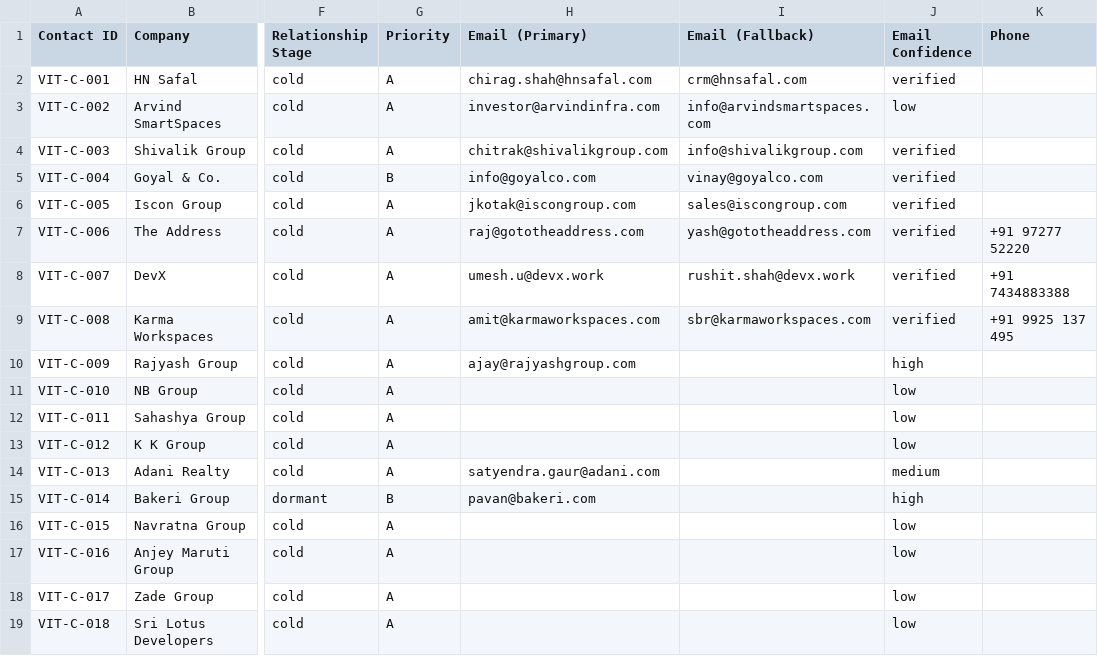
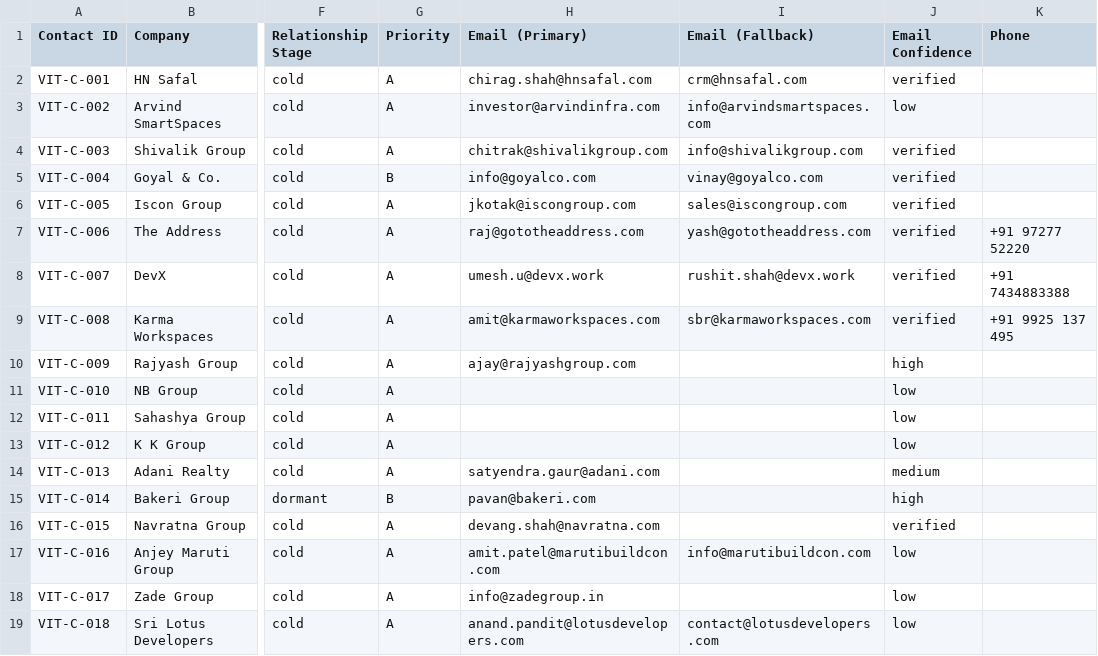
Before and after one commit to JagPat/Vitan-BrandBuilding, a CSV file: Business development/shared-workspace/contacts-master.csv, drawn as a sheet; only a part is shown, gaps mark what is left out; the diff names each change by its address in the sheet, - before the commit and + after, or states it on an @@ line.

Commit message:
WS1: Intelligence gathering - Ahmedabad 100m+ Skyscraper Wave 2026
- Verified and expanded intelligence brief for skyscraper wave.
- Added verified/pattern-matched emails for Navratna, Maruti, Zade, and Sri Lotus.
- Created detailed prospect briefs for Navratna Group and Sri Lotus Developers.
- Updated discovery status in contacts-master.csv.

Co-Authored-By: Paperclip <noreply@paperclip.ing>

```diff
--- a/Business development/shared-workspace/contacts-master.csv
+++ b/Business development/shared-workspace/contacts-master.csv
-H16 (Email (Primary)): (empty)
+H16 (Email (Primary)): devang.shah@navratna.com
-J16 (Email Confidence): low
+J16 (Email Confidence): verified
-H17 (Email (Primary)): (empty)
+H17 (Email (Primary)): amit.patel@marutibuildcon.com
-I17 (Email (Fallback)): (empty)
+I17 (Email (Fallback)): info@marutibuildcon.com
-H18 (Email (Primary)): (empty)
+H18 (Email (Primary)): info@zadegroup.in
-H19 (Email (Primary)): (empty)
+H19 (Email (Primary)): anand.pandit@lotusdevelopers.com
-I19 (Email (Fallback)): (empty)
+I19 (Email (Fallback)): contact@lotusdevelopers.com
```
Also changed, not shown: 2 other files.
